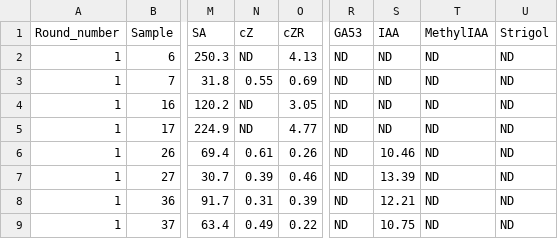
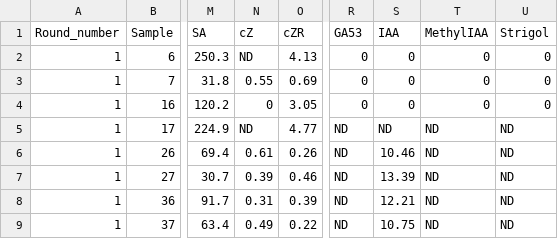
Before and after one commit to hrp38/Thesis_Real, a CSV file: Hormone data.csv, drawn as a sheet; only a part is shown, gaps mark what is left out; the diff names each change by its address in the sheet, - before the commit and + after, or states it on an @@ line.

Commit message:
Update Hormone data.csv

```diff
--- a/Hormone data.csv
+++ b/Hormone data.csv
-R2:R4 (GA53): ND
+R2:R4 (GA53): 0
-S2:S4 (IAA): ND
+S2:S4 (IAA): 0
-T2:T4 (MethylIAA): ND
+T2:T4 (MethylIAA): 0
-U2:U4 (Strigol): ND
+U2:U4 (Strigol): 0
-N4 (cZ): ND
+N4 (cZ): 0
```
